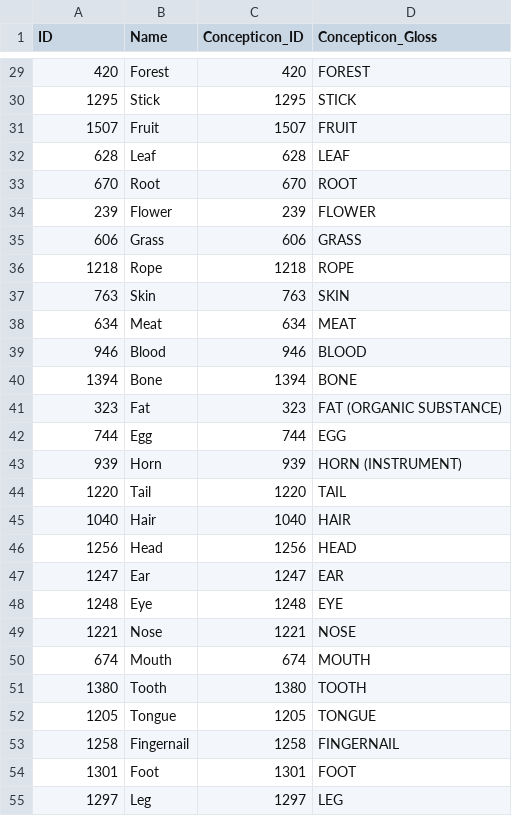
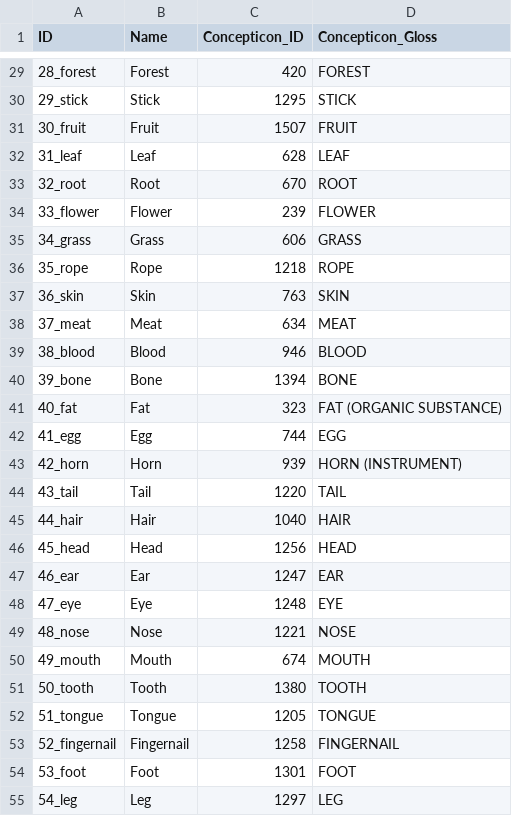
Before and after one commit to lexibank/birchallchapacuran, a CSV file: cldf/parameters.csv, drawn as a sheet; only a part is shown, gaps mark what is left out; the diff covers the shown part only.

```diff
--- a/cldf/parameters.csv
+++ b/cldf/parameters.csv
@@ -29,27 +29,27 @@ ID,Name,Concepticon_ID,Concepticon_Gloss
-420,Forest,420,FOREST
-1295,Stick,1295,STICK
-1507,Fruit,1507,FRUIT
-628,Leaf,628,LEAF
-670,Root,670,ROOT
-239,Flower,239,FLOWER
-606,Grass,606,GRASS
-1218,Rope,1218,ROPE
-763,Skin,763,SKIN
-634,Meat,634,MEAT
-946,Blood,946,BLOOD
-1394,Bone,1394,BONE
-323,Fat,323,FAT (ORGANIC SUBSTANCE)
-744,Egg,744,EGG
-939,Horn,939,HORN (INSTRUMENT)
-1220,Tail,1220,TAIL
-1040,Hair,1040,HAIR
-1256,Head,1256,HEAD
-1247,Ear,1247,EAR
-1248,Eye,1248,EYE
-1221,Nose,1221,NOSE
-674,Mouth,674,MOUTH
-1380,Tooth,1380,TOOTH
-1205,Tongue,1205,TONGUE
-1258,Fingernail,1258,FINGERNAIL
-1301,Foot,1301,FOOT
-1297,Leg,1297,LEG
+28_forest,Forest,420,FOREST
+29_stick,Stick,1295,STICK
+30_fruit,Fruit,1507,FRUIT
+31_leaf,Leaf,628,LEAF
+32_root,Root,670,ROOT
+33_flower,Flower,239,FLOWER
+34_grass,Grass,606,GRASS
+35_rope,Rope,1218,ROPE
+36_skin,Skin,763,SKIN
+37_meat,Meat,634,MEAT
+38_blood,Blood,946,BLOOD
+39_bone,Bone,1394,BONE
+40_fat,Fat,323,FAT (ORGANIC SUBSTANCE)
+41_egg,Egg,744,EGG
+42_horn,Horn,939,HORN (INSTRUMENT)
+43_tail,Tail,1220,TAIL
+44_hair,Hair,1040,HAIR
+45_head,Head,1256,HEAD
+46_ear,Ear,1247,EAR
+47_eye,Eye,1248,EYE
+48_nose,Nose,1221,NOSE
+49_mouth,Mouth,674,MOUTH
+50_tooth,Tooth,1380,TOOTH
+51_tongue,Tongue,1205,TONGUE
+52_fingernail,Fingernail,1258,FINGERNAIL
+53_foot,Foot,1301,FOOT
+54_leg,Leg,1297,LEG
```
Also changed, not shown: 98 edited cells elsewhere in this file, cldf/languages.csv, etc/languages.csv, 10 other files.
